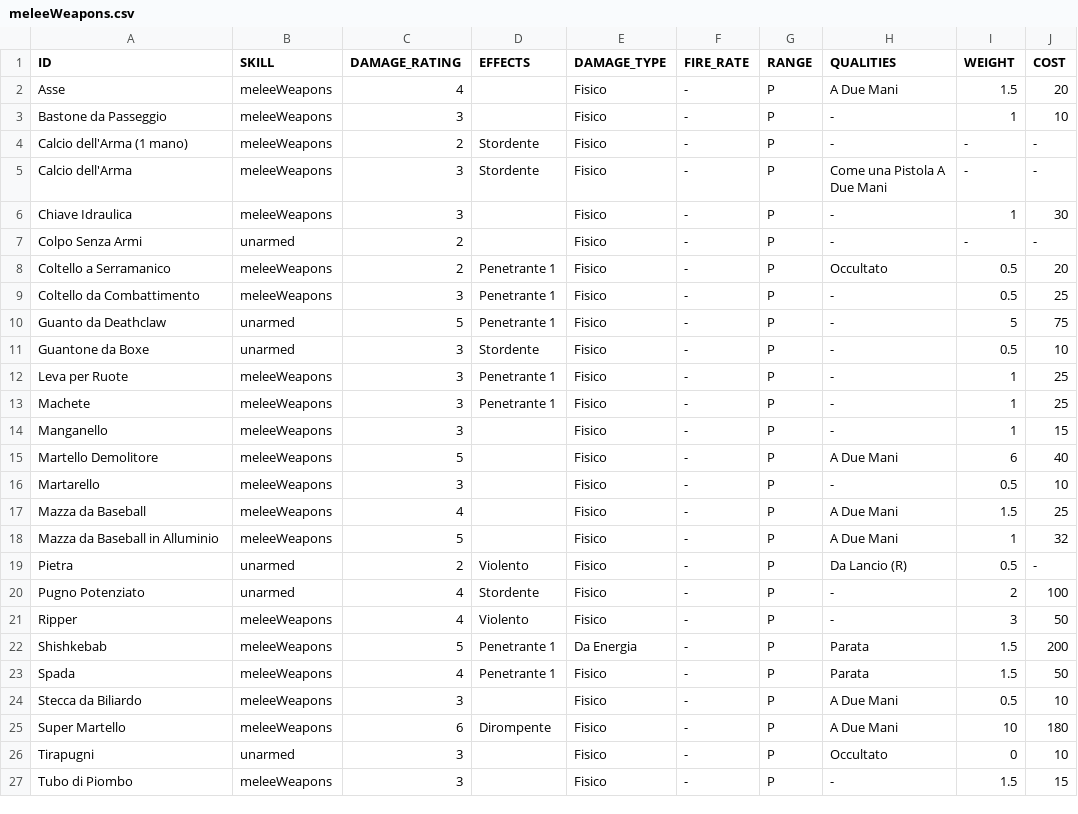
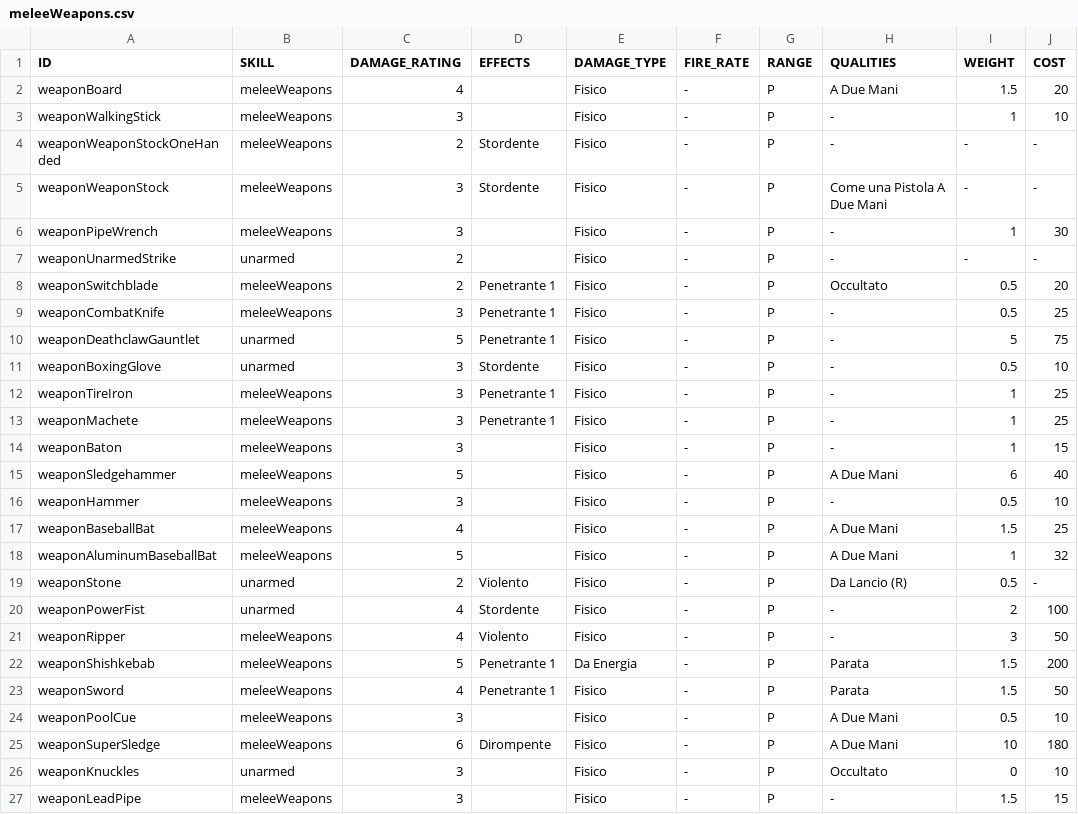
Before and after one commit to vittoema96/vittoema96.github.io, a CSV file: data/weapons/meleeWeapons.csv, drawn as a sheet; only a part is shown; the diff names each change by its address in the sheet, - before the commit and + after, or states it on an @@ line.

```diff
--- a/data/weapons/meleeWeapons.csv
+++ b/data/weapons/meleeWeapons.csv
-A2 (ID): Asse
+A2 (ID): weaponBoard
-A3 (ID): Bastone da Passeggio
+A3 (ID): weaponWalkingStick
-A4 (ID): Calcio dell'Arma (1 mano)
+A4 (ID): weaponWeaponStockOneHanded
-A5 (ID): Calcio dell'Arma
+A5 (ID): weaponWeaponStock
-A6 (ID): Chiave Idraulica
+A6 (ID): weaponPipeWrench
-A7 (ID): Colpo Senza Armi
+A7 (ID): weaponUnarmedStrike
-A8 (ID): Coltello a Serramanico
+A8 (ID): weaponSwitchblade
-A9 (ID): Coltello da Combattimento
+A9 (ID): weaponCombatKnife
-A10 (ID): Guanto da Deathclaw
+A10 (ID): weaponDeathclawGauntlet
-A11 (ID): Guantone da Boxe
+A11 (ID): weaponBoxingGlove
-A12 (ID): Leva per Ruote
+A12 (ID): weaponTireIron
-A13 (ID): Machete
+A13 (ID): weaponMachete
-A14 (ID): Manganello
+A14 (ID): weaponBaton
-A15 (ID): Martello Demolitore
+A15 (ID): weaponSledgehammer
-A16 (ID): Martarello
+A16 (ID): weaponHammer
-A17 (ID): Mazza da Baseball
+A17 (ID): weaponBaseballBat
-A18 (ID): Mazza da Baseball in Alluminio
+A18 (ID): weaponAluminumBaseballBat
-A19 (ID): Pietra
+A19 (ID): weaponStone
-A20 (ID): Pugno Potenziato
+A20 (ID): weaponPowerFist
-A21 (ID): Ripper
+A21 (ID): weaponRipper
-A22 (ID): Shishkebab
+A22 (ID): weaponShishkebab
-A23 (ID): Spada
+A23 (ID): weaponSword
-A24 (ID): Stecca da Biliardo
+A24 (ID): weaponPoolCue
-A25 (ID): Super Martello
+A25 (ID): weaponSuperSledge
-A26 (ID): Tirapugni
+A26 (ID): weaponKnuckles
-A27 (ID): Tubo di Piombo
+A27 (ID): weaponLeadPipe
```
Also changed, not shown: data/supplies/drinks.csv, data/supplies/food.csv, 16 other files.
